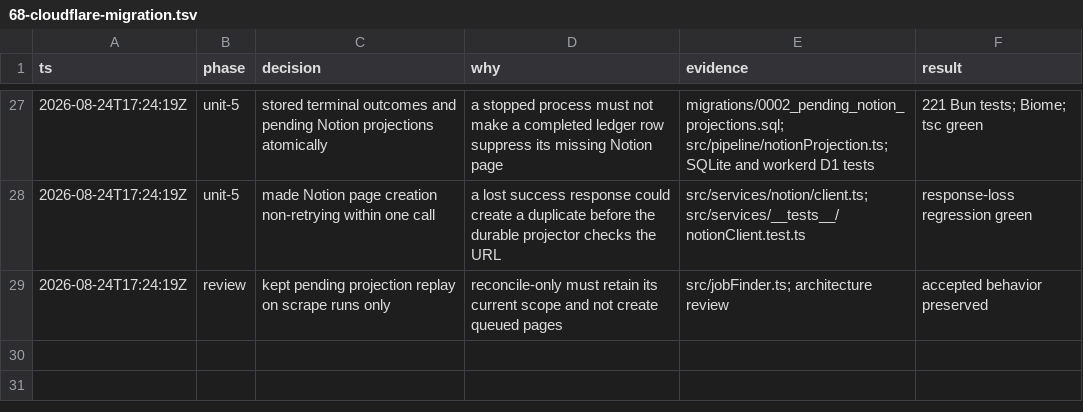
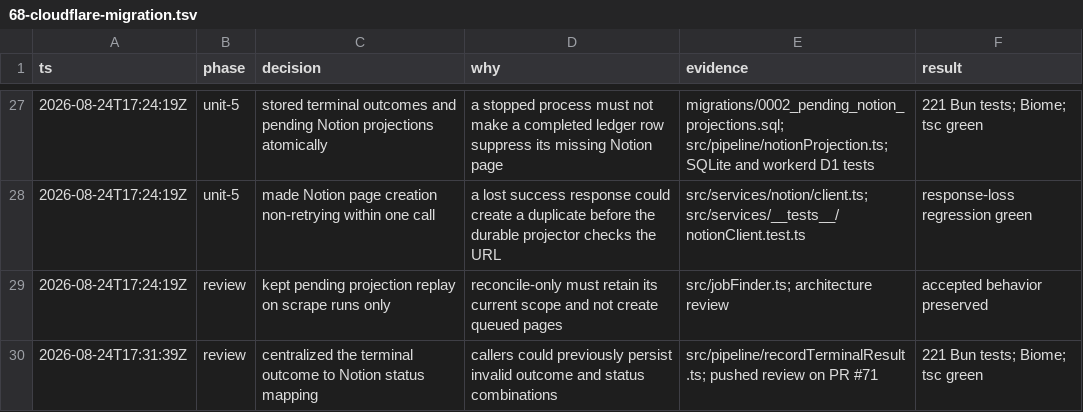
Before and after one commit to mauricedesaxe/job-finder, a TSV file: .audit/68-cloudflare-migration.tsv, drawn as a sheet; only a part is shown, gaps mark what is left out; the diff names each change by its address in the sheet, - before the commit and + after, or states it on an @@ line.

Commit message:
refactor: centralize projection status policy
Terminal outcomes must determine their Notion status so callers cannot persist contradictory states.

```diff
--- a/.audit/68-cloudflare-migration.tsv
+++ b/.audit/68-cloudflare-migration.tsv
+row 30: 2026-08-24T17:31:39Z | review | centralized the terminal outcome to Notion status mapping | callers could previously persist invalid outcome and status combinations | src/pipeline/recordTerminalResult.ts; pushed review on PR #71 | 221 Bun tests; Biome; tsc green
```
Also changed, not shown: 3 other files.
